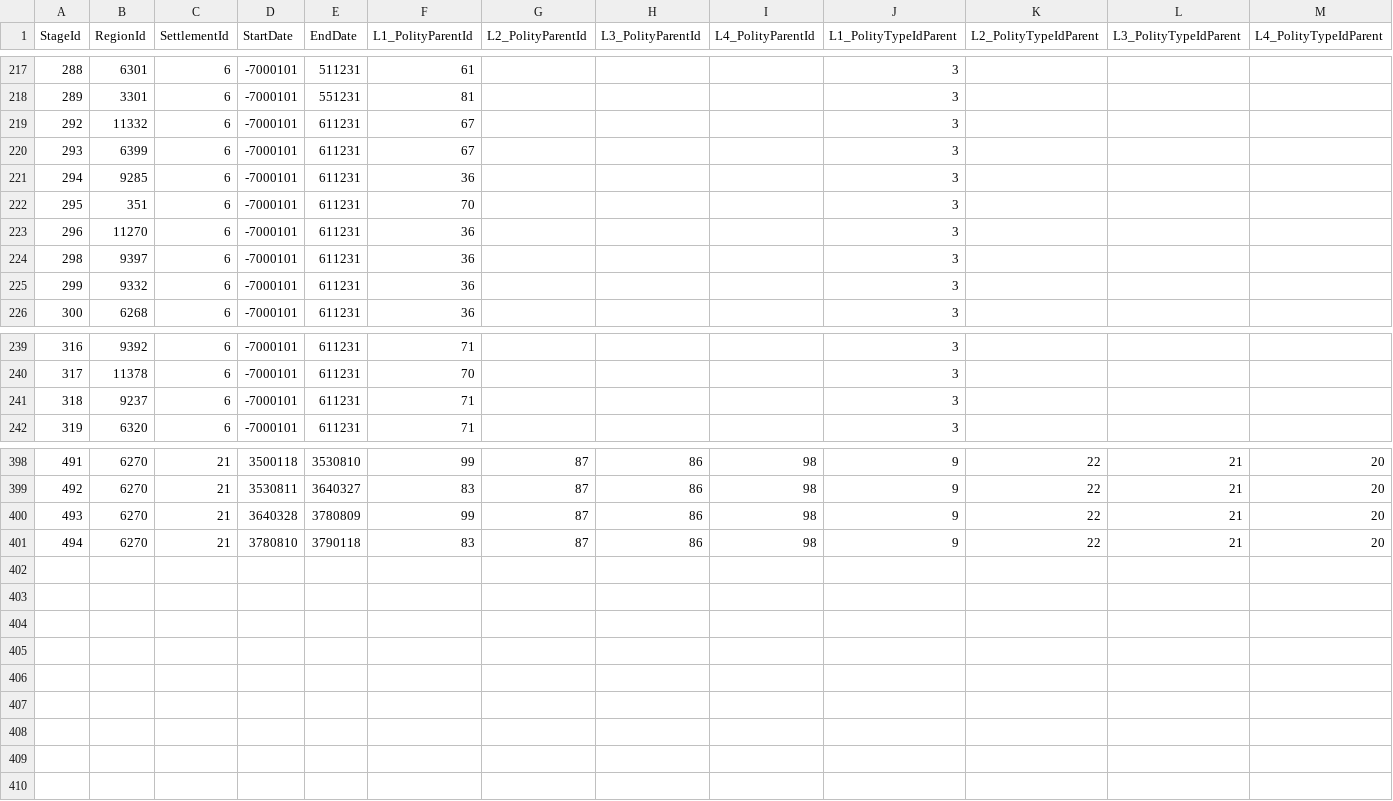
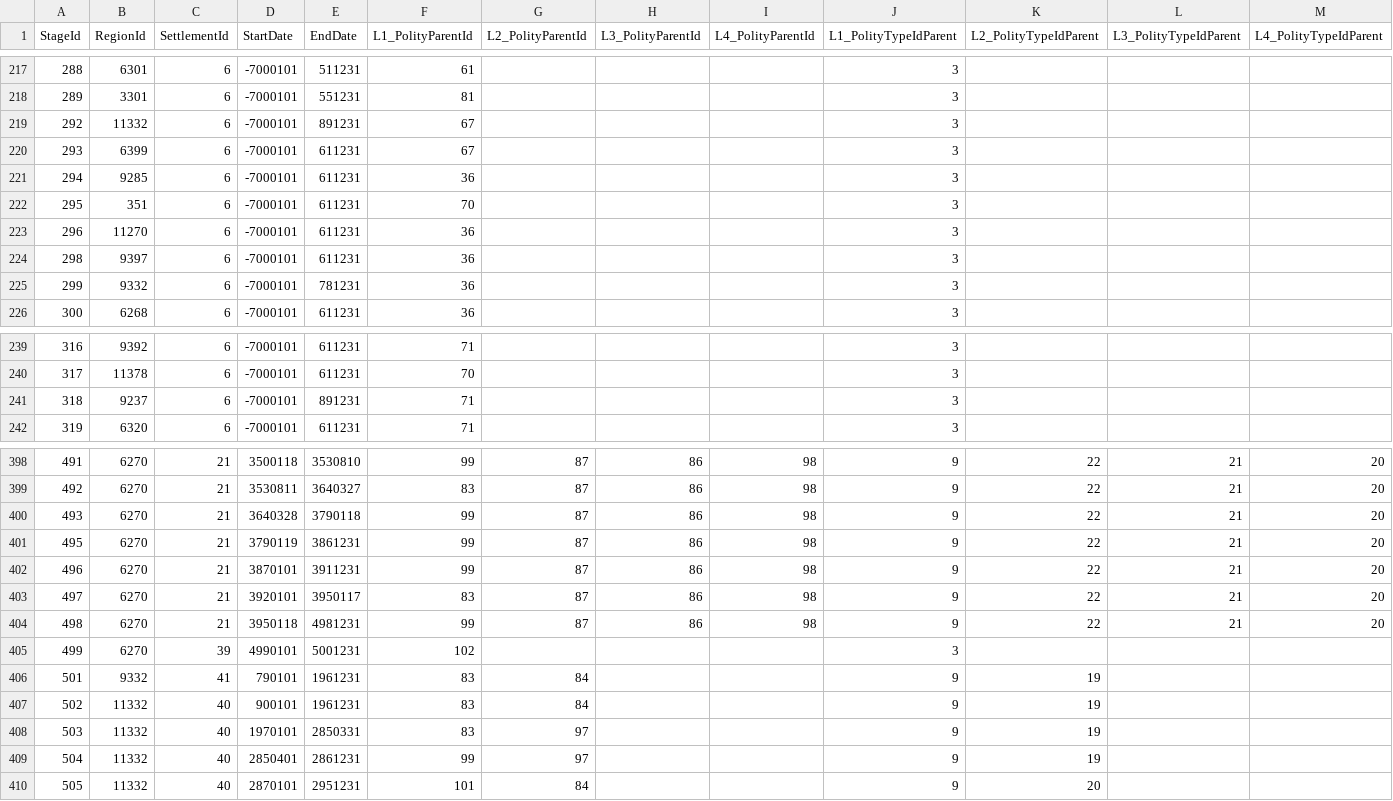
Before and after one commit to jexpop/WorldHistorySimulator, a CSV file: Assets/StreamingAssets/HistoricalData/TerritoryHistory.csv, drawn as a sheet; only a part is shown, gaps mark what is left out; addresses are those after the commit; rows hold the shown columns only; the diff names each change by its address in the sheet, - before the commit and + after, or states it on an @@ line.

```diff
--- a/Assets/StreamingAssets/HistoricalData/TerritoryHistory.csv
+++ b/Assets/StreamingAssets/HistoricalData/TerritoryHistory.csv
-E219 (EndDate): 611231
+E219 (EndDate): 891231
-E225 (EndDate): 611231
+E225 (EndDate): 781231
-E241 (EndDate): 611231
+E241 (EndDate): 891231
-E400 (EndDate): 3780809
+E400 (EndDate): 3790118
+row 401: 495 | 6270 | 21 | 3790119 | 3861231 | 99 | 87 | 86 | 98 | 9 | 22 | 21 | 20
+row 402: 496 | 6270 | 21 | 3870101 | 3911231 | 99 | 87 | 86 | 98 | 9 | 22 | 21 | 20
-A403 (StageId): 494
+A403 (StageId): 497
-D403 (StartDate): 3780810
+D403 (StartDate): 3920101
-E403 (EndDate): 3790118
+E403 (EndDate): 3950117
+row 404: 498 | 6270 | 21 | 3950118 | 4981231 | 99 | 87 | 86 | 98 | 9 | 22 | 21 | 20
+row 405: 499 | 6270 | 39 | 4990101 | 5001231 | 102 |  |  |  | 3
+row 406: 501 | 9332 | 41 | 790101 | 1961231 | 83 | 84 |  |  | 9 | 19
+row 407: 502 | 11332 | 40 | 900101 | 1961231 | 83 | 84 |  |  | 9 | 19
+row 408: 503 | 11332 | 40 | 1970101 | 2850331 | 83 | 97 |  |  | 9 | 19
+row 409: 504 | 11332 | 40 | 2850401 | 2861231 | 99 | 97 |  |  | 9 | 19
+row 410: 505 | 11332 | 40 | 2870101 | 2951231 | 101 | 84 |  |  | 9 | 20
```
Also changed, not shown: Assets/StreamingAssets/HistoricalData/Polity.csv, Assets/StreamingAssets/HistoricalData/Settlement.csv, 19 other files.
